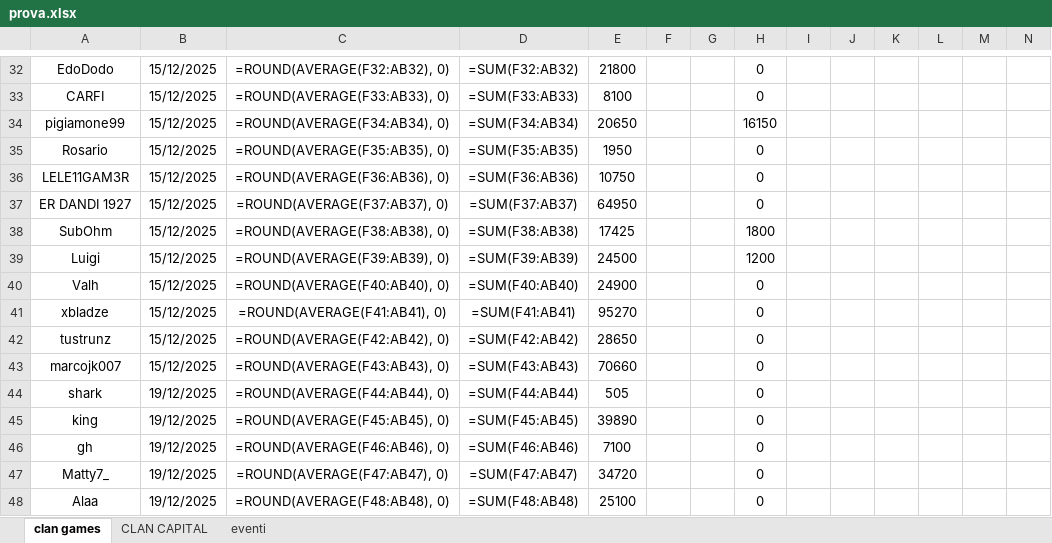
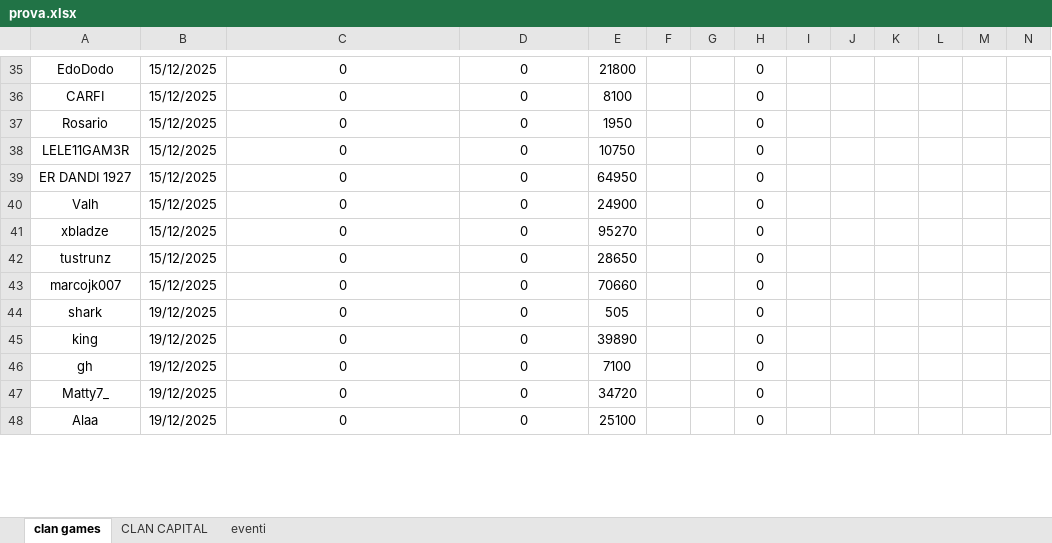
Before and after one commit to piegian99ita/clashMacacos, an Excel workbook: prova.xlsx, sheet clan games, drawn as a sheet; only a part is shown, gaps mark what is left out; values as stored, in another font and other column widths than the file's, no borders; formulas without a stored value are shown as written; table styles not drawn; removed rows and columns are numbered as before the commit, all else as after; rows hold the shown columns only; the diff covers the shown part only; the diff names each change by its address in the sheet, - before the commit and + after, or states it on an @@ line.

Commit message:
fixata la prova e i clan games

```diff
--- a/prova.xlsx (sheet clan games)
+++ b/prova.xlsx (sheet clan games)
-C35: =ROUND(AVERAGE(F32:AB32), 0)
+C35: 0
-D35: =SUM(F32:AB32)
+D35: 0
-C36: =ROUND(AVERAGE(F33:AB33), 0)
+C36: 0
-D36: =SUM(F33:AB33)
+D36: 0
-row 34: pigiamone99 | 15/12/2025 | =ROUND(AVERAGE(F34:AB34), 0) | =SUM(F34:AB34) | 20650 |  |  | 16150
-C37: =ROUND(AVERAGE(F35:AB35), 0)
+C37: 0
-D37: =SUM(F35:AB35)
+D37: 0
-C38: =ROUND(AVERAGE(F36:AB36), 0)
+C38: 0
-D38: =SUM(F36:AB36)
+D38: 0
-C39: =ROUND(AVERAGE(F37:AB37), 0)
+C39: 0
-D39: =SUM(F37:AB37)
+D39: 0
-row 38: SubOhm | 15/12/2025 | =ROUND(AVERAGE(F38:AB38), 0) | =SUM(F38:AB38) | 17425 |  |  | 1800
-row 39: Luigi | 15/12/2025 | =ROUND(AVERAGE(F39:AB39), 0) | =SUM(F39:AB39) | 24500 |  |  | 1200
-C40: =ROUND(AVERAGE(F40:AB40), 0)
+C40: 0
-D40: =SUM(F40:AB40)
+D40: 0
-C41: =ROUND(AVERAGE(F41:AB41), 0)
+C41: 0
-D41: =SUM(F41:AB41)
+D41: 0
-C42: =ROUND(AVERAGE(F42:AB42), 0)
+C42: 0
-D42: =SUM(F42:AB42)
+D42: 0
-C43: =ROUND(AVERAGE(F43:AB43), 0)
+C43: 0
-D43: =SUM(F43:AB43)
+D43: 0
-C44: =ROUND(AVERAGE(F44:AB44), 0)
+C44: 0
-D44: =SUM(F44:AB44)
+D44: 0
-C45: =ROUND(AVERAGE(F45:AB45), 0)
+C45: 0
-D45: =SUM(F45:AB45)
+D45: 0
-C46: =ROUND(AVERAGE(F46:AB46), 0)
+C46: 0
-D46: =SUM(F46:AB46)
+D46: 0
-C47: =ROUND(AVERAGE(F47:AB47), 0)
+C47: 0
-D47: =SUM(F47:AB47)
+D47: 0
-C48: =ROUND(AVERAGE(F48:AB48), 0)
+C48: 0
-D48: =SUM(F48:AB48)
+D48: 0
```
Also changed, not shown: 13 added rows, 10 removed rows and 42 edited cells elsewhere in this sheet, sheet CLAN CAPITAL, 1 other file.
